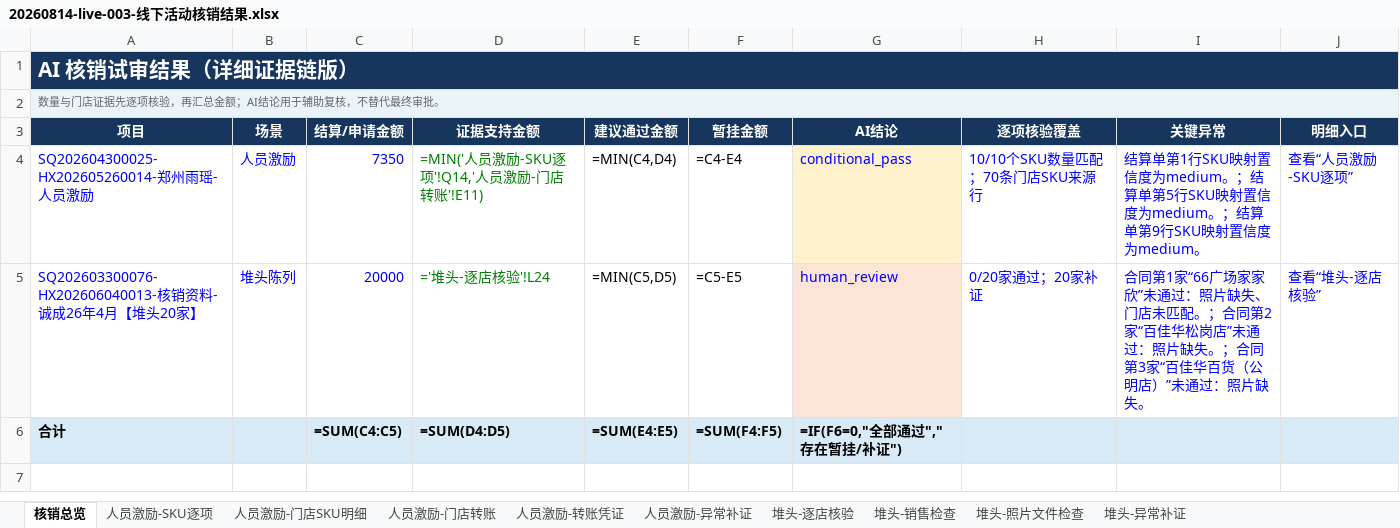
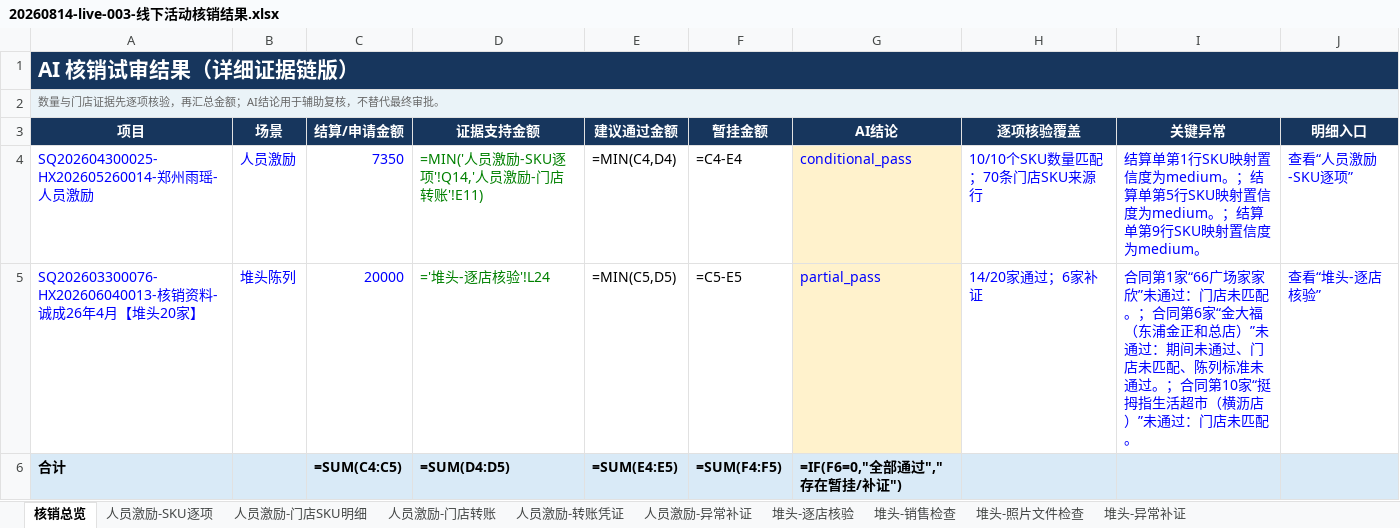
Before and after one commit to yzzzzzzz123/offline-activity-audit, an Excel workbook: output/20260814-live-003-线下活动核销结果.xlsx, sheet 核销总览, drawn as a sheet; values as stored, in another font and other column widths than the file's, no borders; formulas without a stored value are shown as written; the diff names each change by its address in the sheet, - before the commit and + after, or states it on an @@ line.

```diff
--- a/output/20260814-live-003-线下活动核销结果.xlsx (sheet 核销总览)
+++ b/output/20260814-live-003-线下活动核销结果.xlsx (sheet 核销总览)
-G5 (AI结论): human_review
+G5 (AI结论): partial_pass
-H5 (逐项核验覆盖): 0/20家通过；20家补证
+H5 (逐项核验覆盖): 14/20家通过；6家补证
-I5 (关键异常): …未通过：照片缺失、门店未匹配。；合同第2家“百佳华松岗店”未通过：照片缺失。；合同第3家“百佳华百货（公明店）”未通过：照片缺失。
+I5 (关键异常): …未通过：门店未匹配。；合同第6家“金大福（东浦金正和总店）”未通过：期间未通过、门店未匹配、陈列标准未通过。；合同第10家“挺拇指生活超市（横沥店）”未通过：门店未匹配。
```
Also changed, not shown: sheet 堆头-异常补证, sheet 堆头-逐店核验, 5 other files.
